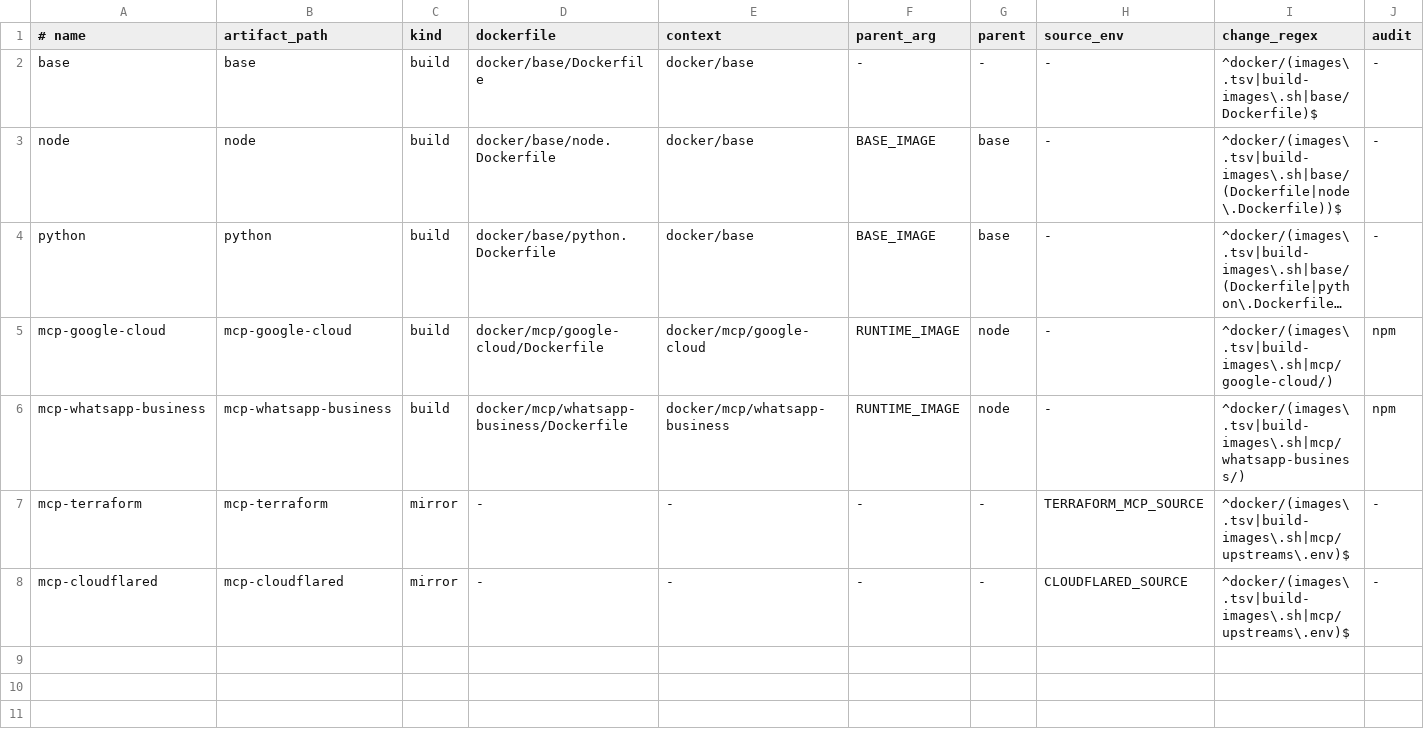
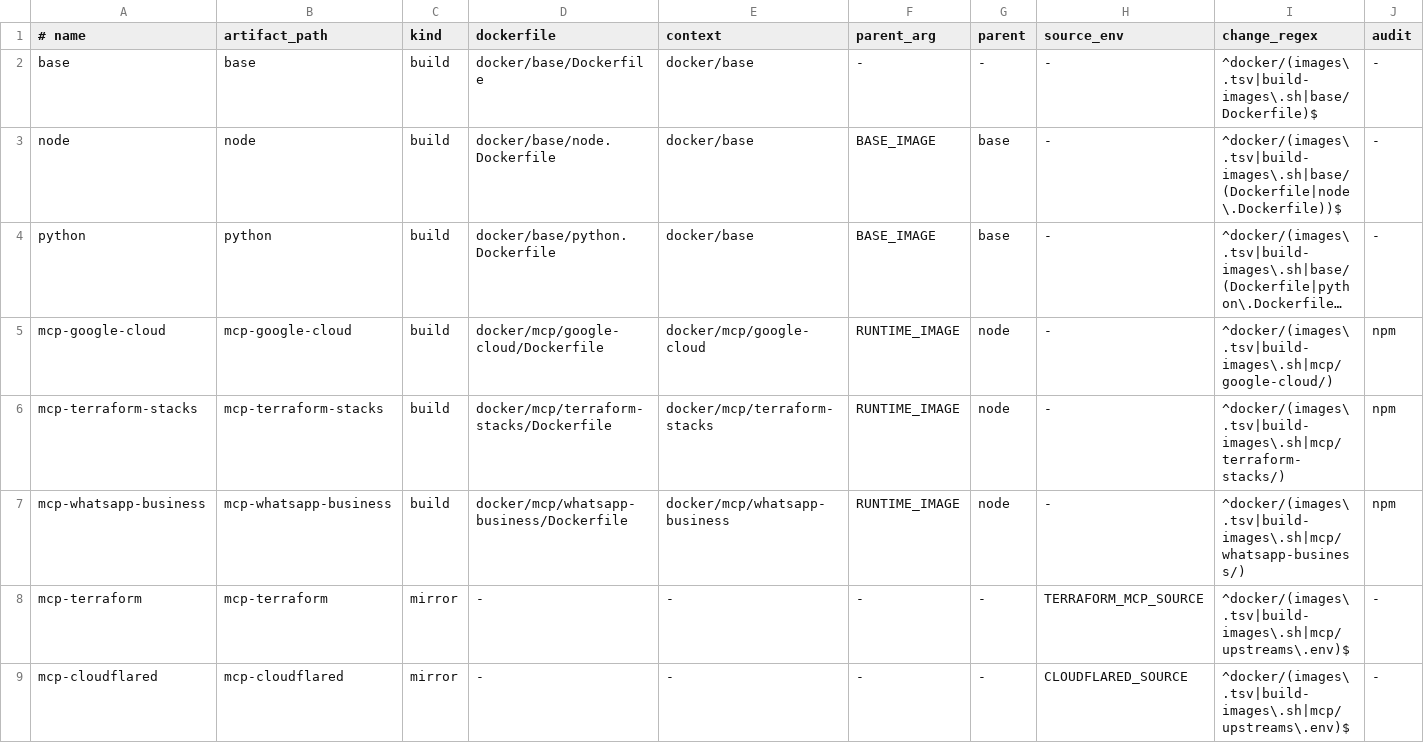
Before and after one commit to pilprod/yourown-chat, a TSV file: docker/images.tsv, drawn as a sheet; only a part is shown; long unchanged cells end in …; rows hold the shown columns only; the diff names each change by its address in the sheet, - before the commit and + after, or states it on an @@ line.

Commit message:
feat: add guarded Terraform Stacks approval MCP

```diff
--- a/docker/images.tsv
+++ b/docker/images.tsv
+row 6: mcp-terraform-stacks | mcp-terraform-stacks | build | docker/mcp/terraform-stacks/Dockerfile | docker/mcp/terraform-stacks | RUNTIME_IMAGE | node | - | ^docker/(images\.tsv|build-images\.sh|mcp/terraform-stacks/) | npm
```
Also changed, not shown: 19 other files.
